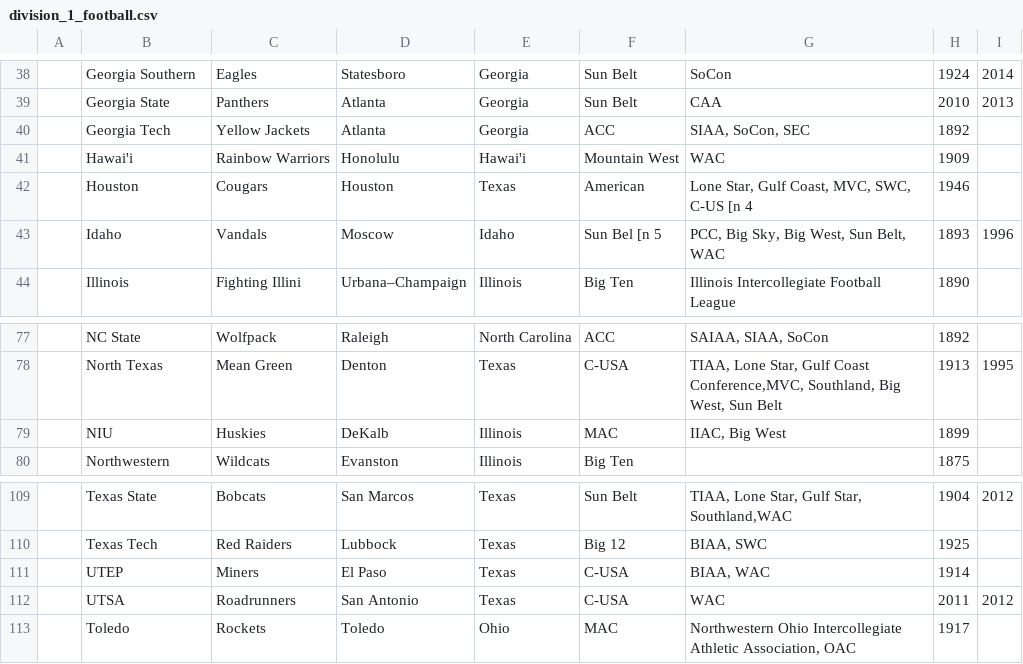
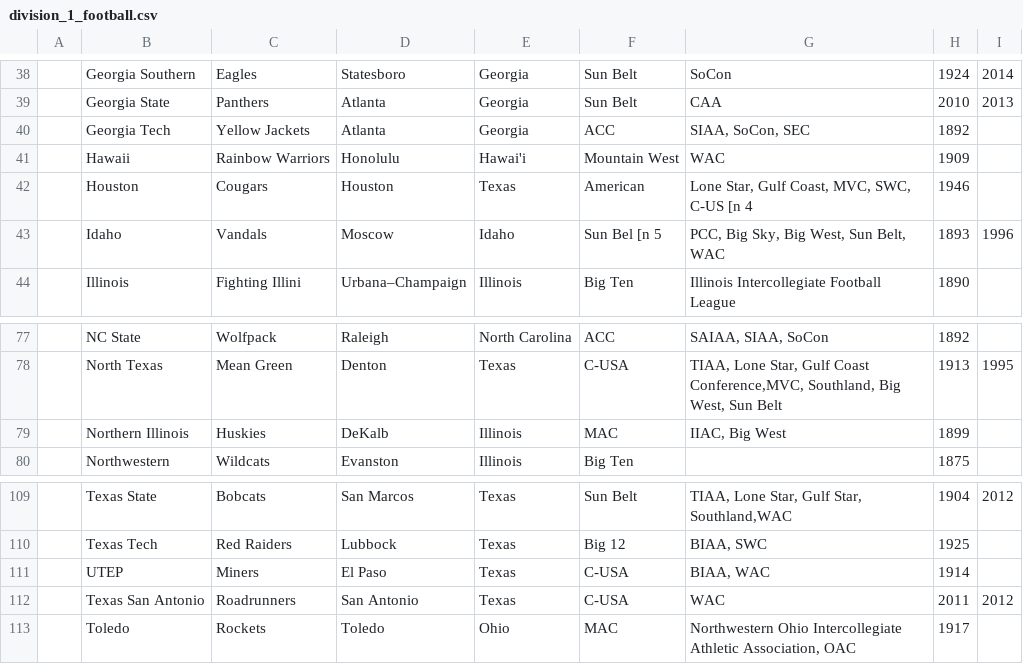
Before and after one commit to koffskeyj/final_proj, a CSV file: division_1_football.csv, drawn as a sheet; only a part is shown, gaps mark what is left out.

```diff
--- a/division_1_football.csv
+++ b/division_1_football.csv
@@ -40,3 +40,3 @@
 ,Georgia Tech,Yellow Jackets,Atlanta,Georgia,ACC,"SIAA, SoCon, SEC",1892,
-,Hawai'i,Rainbow Warriors,Honolulu,Hawai'i,Mountain West,WAC,1909,
+,Hawaii,Rainbow Warriors,Honolulu,Hawai'i,Mountain West,WAC,1909,
 ,Houston,Cougars,Houston,Texas,American,"Lone Star, Gulf Coast, MVC, SWC, C-US [n 4",1946,
@@ -78,3 +78,3 @@
 ,North Texas,Mean Green,Denton,Texas,C-USA,"TIAA, Lone Star, Gulf Coast Conference,MVC, Southland, Big West, Sun Belt",1913,1995
-,NIU,Huskies,DeKalb,Illinois,MAC,"IIAC, Big West",1899,
+,Northern Illinois,Huskies,DeKalb,Illinois,MAC,"IIAC, Big West",1899,
 ,Northwestern,Wildcats,Evanston,Illinois,Big Ten,,1875,
@@ -111,3 +111,3 @@
 ,UTEP,Miners,El Paso,Texas,C-USA,"BIAA, WAC",1914,
-,UTSA,Roadrunners,San Antonio,Texas,C-USA,WAC,2011,2012
+,Texas San Antonio,Roadrunners,San Antonio,Texas,C-USA,WAC,2011,2012
 ,Toledo,Rockets,Toledo,Ohio,MAC,"Northwestern Ohio Intercollegiate Athletic Association, OAC",1917,
```
Also changed, not shown: division_1_basketball.csv, 6 other files.
